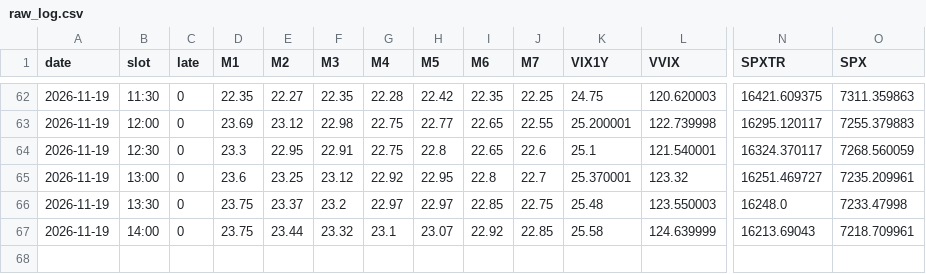
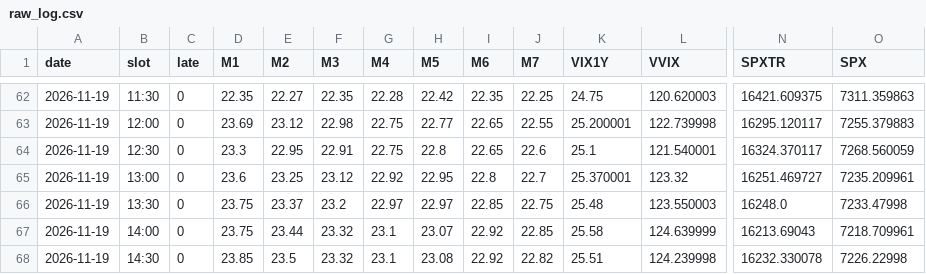
Before and after one commit to leveragevolatilitylife/Volatility-Barometer, a CSV file: data/raw_log.csv, drawn as a sheet; only a part is shown, gaps mark what is left out; rows hold the shown columns only; the diff names each change by its address in the sheet, - before the commit and + after, or states it on an @@ line.

```diff
--- a/data/raw_log.csv
+++ b/data/raw_log.csv
+row 68: 2026-11-19 | 14:30 | 0 | 23.85 | 23.5 | 23.32 | 23.1 | 23.08 | 22.92 | 22.82 | 25.51 | 124.239998 | 16232.330078 | 7226.22998
```
Also changed, not shown: data/log.csv, 2 other files.
